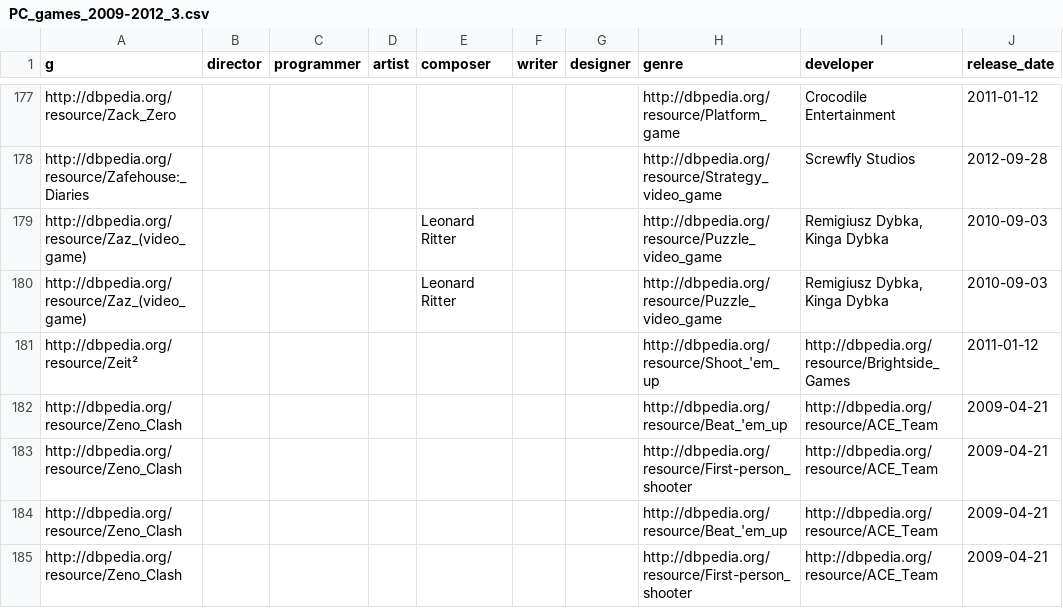
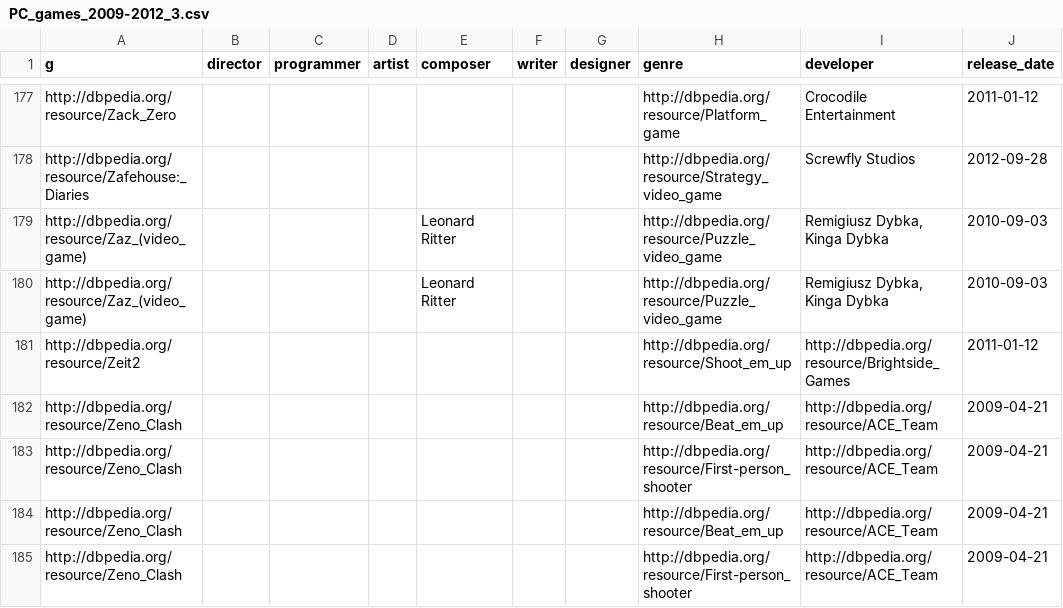
Before and after one commit to barrieca/KRR_Project, a CSV file: data/PC_games_2009-2012_3.csv, drawn as a sheet; only a part is shown, gaps mark what is left out; the diff covers the shown part only; the diff names each change by its address in the sheet, - before the commit and + after, or states it on an @@ line.

```diff
--- a/data/PC_games_2009-2012_3.csv
+++ b/data/PC_games_2009-2012_3.csv
-A181 (g): http://dbpedia.org/resource/Zeit²
+A181 (g): http://dbpedia.org/resource/Zeit2
-H181 (genre): http://dbpedia.org/resource/Shoot_'em_up
+H181 (genre): http://dbpedia.org/resource/Shoot_em_up
-H182 (genre): http://dbpedia.org/resource/Beat_'em_up
+H182 (genre): http://dbpedia.org/resource/Beat_em_up
-H184 (genre): http://dbpedia.org/resource/Beat_'em_up
+H184 (genre): http://dbpedia.org/resource/Beat_em_up
```
Also changed, not shown: 62 edited cells elsewhere in this file, data/PC_games_2017-2020_1.csv, data/XONE_games_3.csv, 26 other files.
